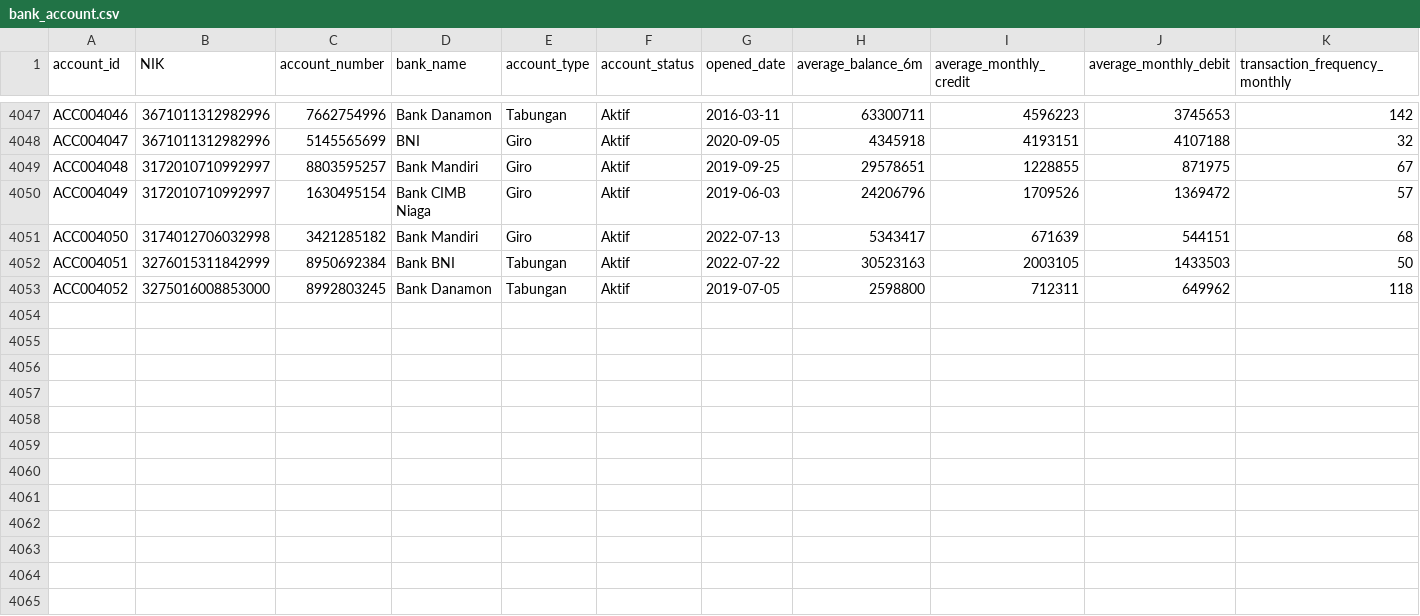
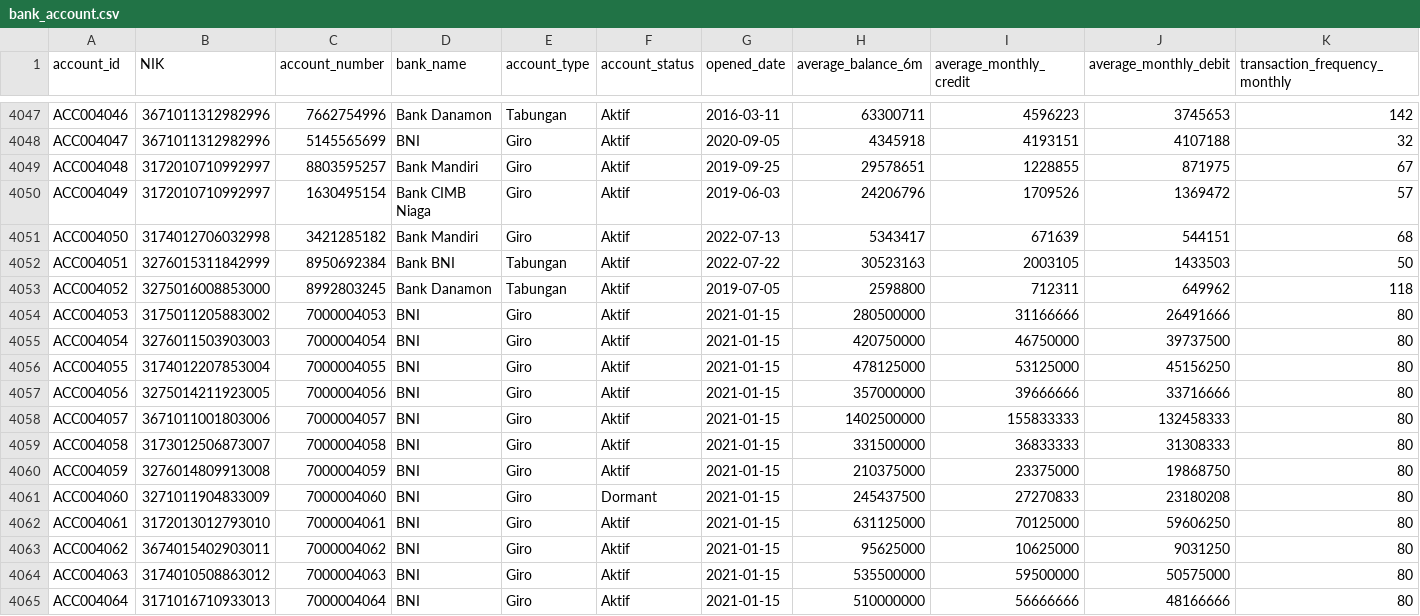
Before and after one commit to indahsyafhyra12/Capstone-Project-ODP-DA-Asek, a CSV file: data/raw/bank_account.csv, drawn as a sheet; only a part is shown, gaps mark what is left out; rows hold the shown columns only; the diff names each change by its address in the sheet, - before the commit and + after, or states it on an @@ line.

```diff
--- a/data/raw/bank_account.csv
+++ b/data/raw/bank_account.csv
+row 4054: ACC004053 | 3175011205883002 | 7000004053 | BNI | Giro | Aktif | 2021-01-15 | 280500000 | 31166666 | 26491666 | 80
+row 4055: ACC004054 | 3276011503903003 | 7000004054 | BNI | Giro | Aktif | 2021-01-15 | 420750000 | 46750000 | 39737500 | 80
+row 4056: ACC004055 | 3174012207853004 | 7000004055 | BNI | Giro | Aktif | 2021-01-15 | 478125000 | 53125000 | 45156250 | 80
+row 4057: ACC004056 | 3275014211923005 | 7000004056 | BNI | Giro | Aktif | 2021-01-15 | 357000000 | 39666666 | 33716666 | 80
+row 4058: ACC004057 | 3671011001803006 | 7000004057 | BNI | Giro | Aktif | 2021-01-15 | 1402500000 | 155833333 | 132458333 | 80
+row 4059: ACC004058 | 3173012506873007 | 7000004058 | BNI | Giro | Aktif | 2021-01-15 | 331500000 | 36833333 | 31308333 | 80
+row 4060: ACC004059 | 3276014809913008 | 7000004059 | BNI | Giro | Aktif | 2021-01-15 | 210375000 | 23375000 | 19868750 | 80
+row 4061: ACC004060 | 3271011904833009 | 7000004060 | BNI | Giro | Dormant | 2021-01-15 | 245437500 | 27270833 | 23180208 | 80
+row 4062: ACC004061 | 3172013012793010 | 7000004061 | BNI | Giro | Aktif | 2021-01-15 | 631125000 | 70125000 | 59606250 | 80
+row 4063: ACC004062 | 3674015402903011 | 7000004062 | BNI | Giro | Aktif | 2021-01-15 | 95625000 | 10625000 | 9031250 | 80
+row 4064: ACC004063 | 3174010508863012 | 7000004063 | BNI | Giro | Aktif | 2021-01-15 | 535500000 | 59500000 | 50575000 | 80
+row 4065: ACC004064 | 3171016710933013 | 7000004064 | BNI | Giro | Aktif | 2021-01-15 | 510000000 | 56666666 | 48166666 | 80
```
Also changed, not shown: data/raw/agunan_atr_bpn.csv, data/raw/dhn.csv, 5 other files.
